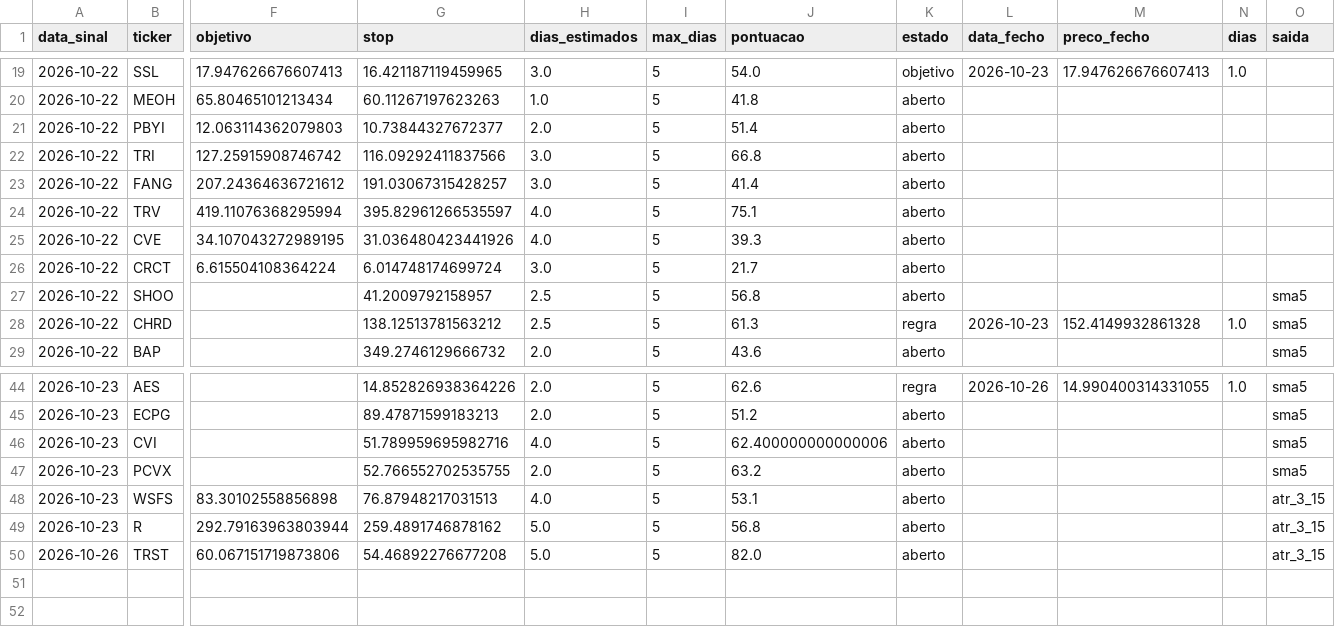
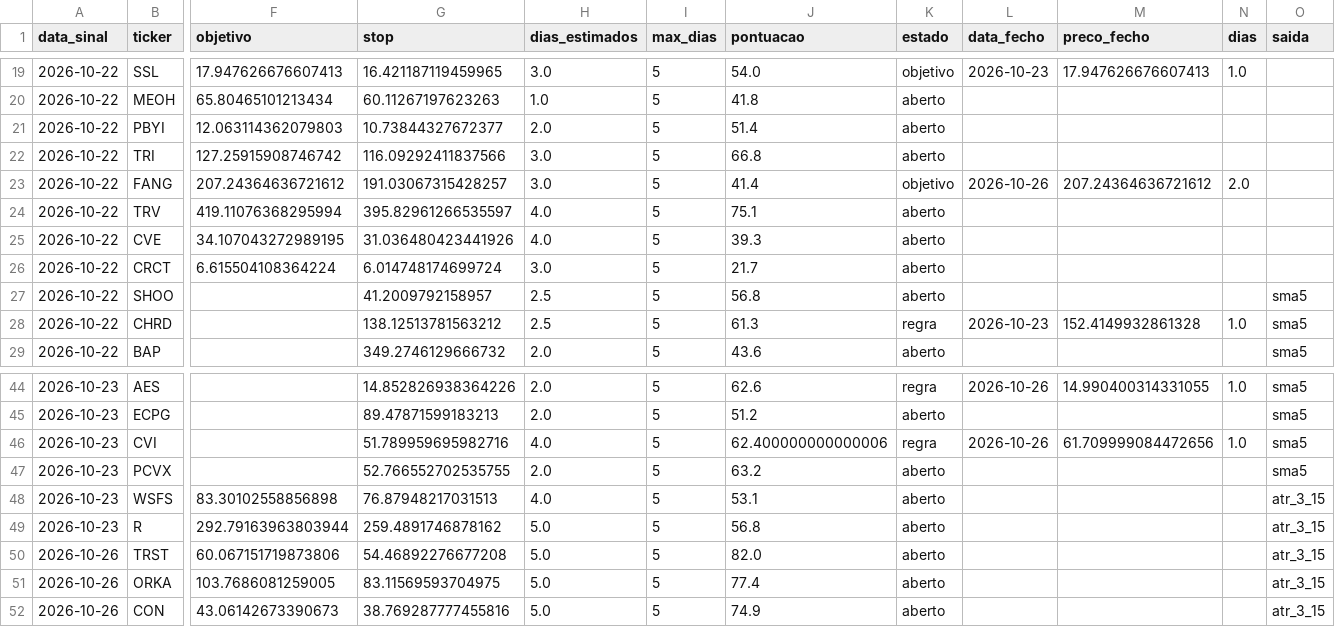
Before and after one commit to diogopestana01/analista-acoes, a CSV file: data/historico_sinais.csv, drawn as a sheet; only a part is shown, gaps mark what is left out; rows hold the shown columns only; the diff names each change by its address in the sheet, - before the commit and + after, or states it on an @@ line.

```diff
--- a/data/historico_sinais.csv
+++ b/data/historico_sinais.csv
-K23 (estado): aberto
+K23 (estado): objetivo
-L23 (data_fecho): (empty)
+L23 (data_fecho): 2026-10-26
-M23 (preco_fecho): (empty)
+M23 (preco_fecho): 207.24364636721612
-N23 (dias): (empty)
+N23 (dias): 2.0
-K46 (estado): aberto
+K46 (estado): regra
-L46 (data_fecho): (empty)
+L46 (data_fecho): 2026-10-26
-M46 (preco_fecho): (empty)
+M46 (preco_fecho): 61.709999084472656
-N46 (dias): (empty)
+N46 (dias): 1.0
+row 51: 2026-10-26 | ORKA | 103.7686081259005 | 83.11569593704975 | 5.0 | 5 | 77.4 | aberto |  |  |  | atr_3_15
+row 52: 2026-10-26 | CON | 43.06142673390673 | 38.769287777455816 | 5.0 | 5 | 74.9 | aberto |  |  |  | atr_3_15
```
Also changed, not shown: data/sinais_2026-10-26.csv.
